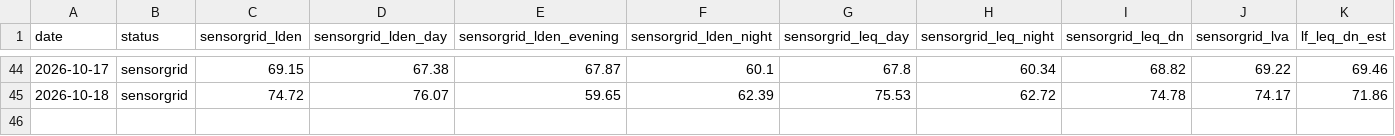
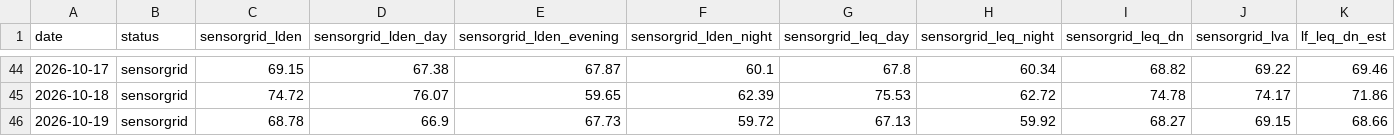
Before and after one commit to lisbonfinals/lisbonfinals.github.io, a CSV file: research-data/lden_daily.csv, drawn as a sheet; only a part is shown, gaps mark what is left out; rows hold the shown columns only; the diff names each change by its address in the sheet, - before the commit and + after, or states it on an @@ line.

```diff
--- a/research-data/lden_daily.csv
+++ b/research-data/lden_daily.csv
+row 46: 2026-10-19 | sensorgrid | 68.78 | 66.9 | 67.73 | 59.72 | 67.13 | 59.92 | 68.27 | 69.15 | 68.66
```
Also changed, not shown: research-data/noise_weather_3h.csv, research-data/weather_hourly_2026-10.csv, 7 other files.
